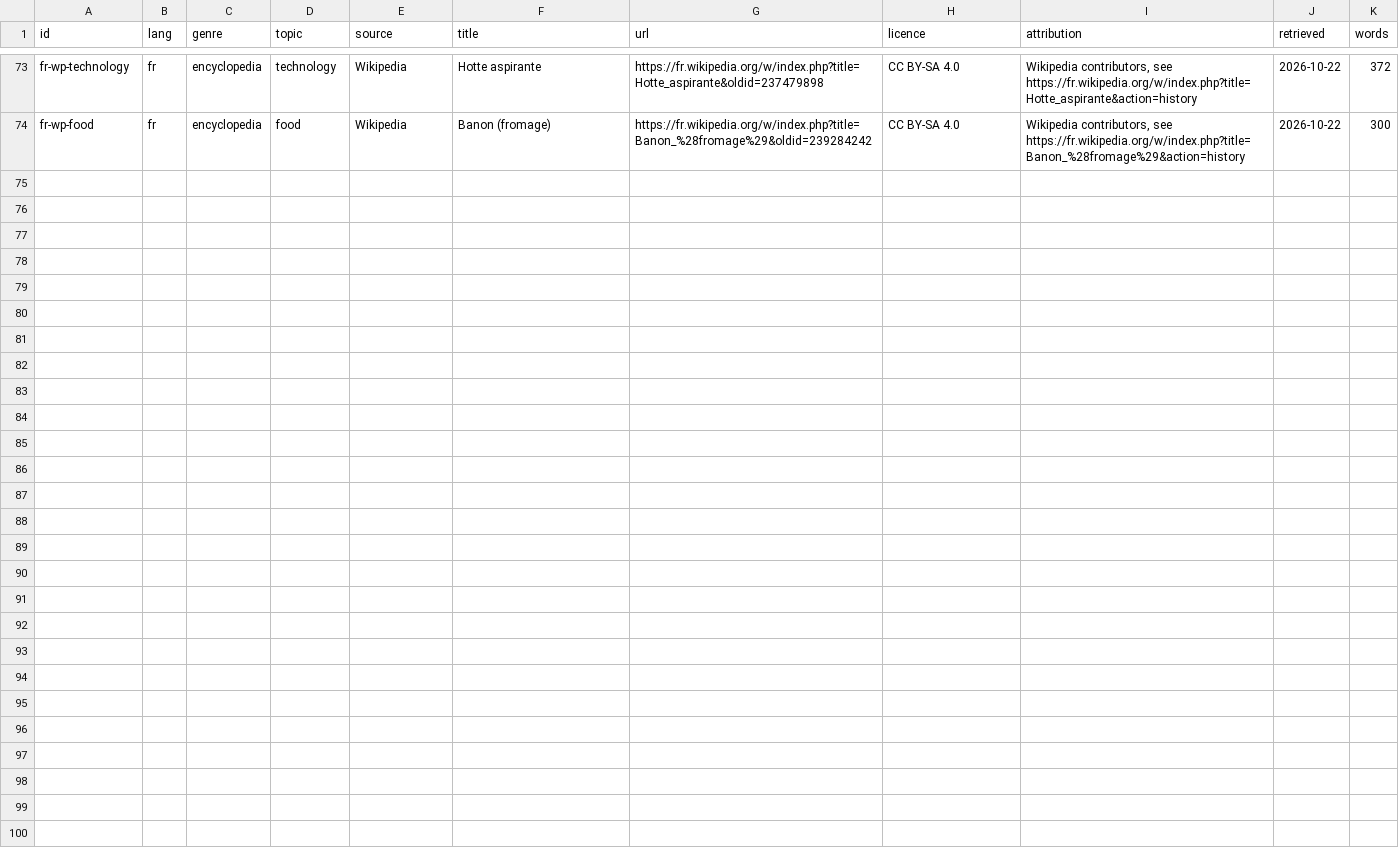
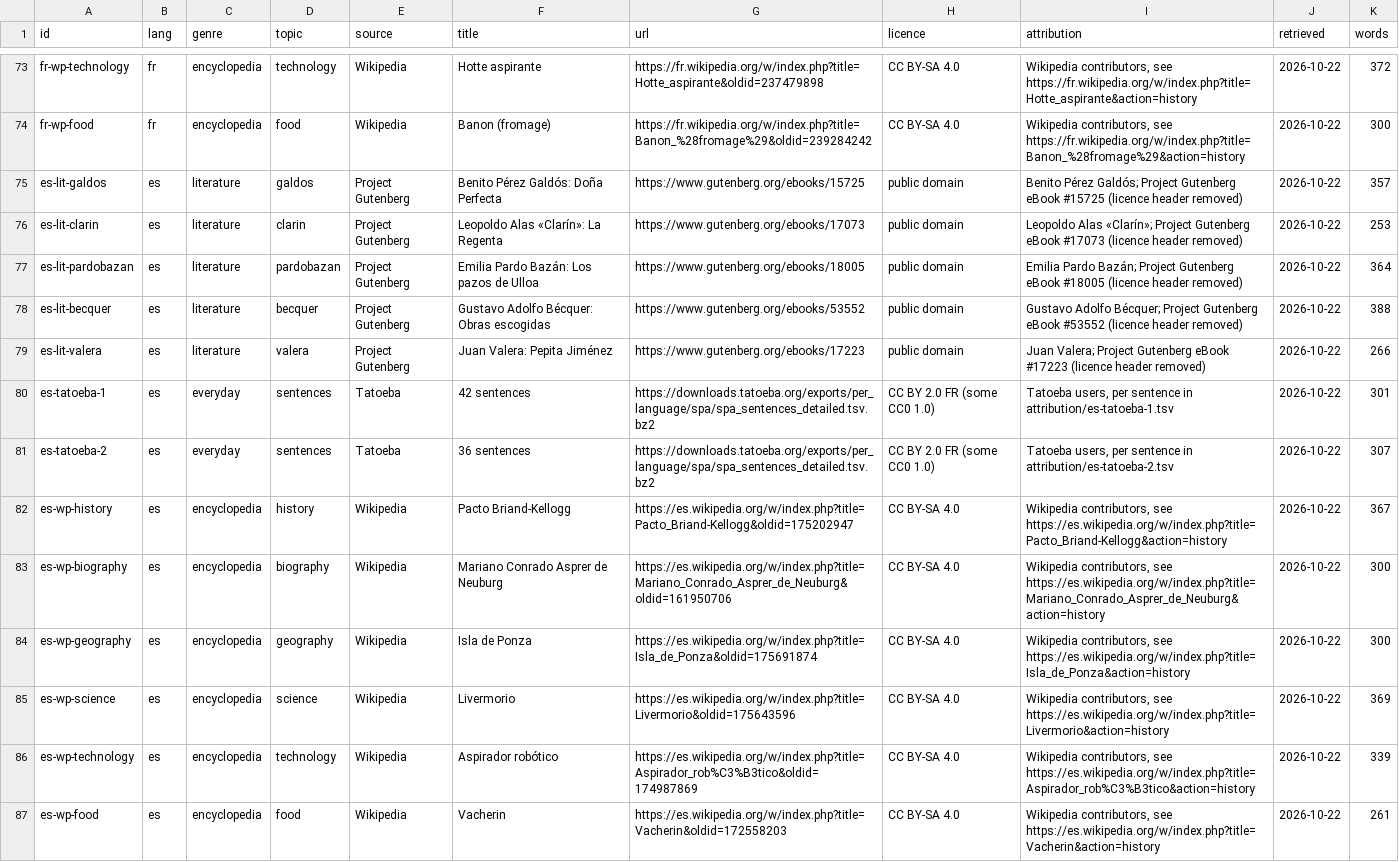
Before and after one commit to wi-wissen/dorothea-data, a TSV file: testing/realtext/passages.tsv, drawn as a sheet; only a part is shown, gaps mark what is left out; the diff names each change by its address in the sheet, - before the commit and + after, or states it on an @@ line.

```diff
--- a/testing/realtext/passages.tsv
+++ b/testing/realtext/passages.tsv
+row 75: es-lit-galdos | es | literature | galdos | Project Gutenberg | Benito Pérez Galdós: Doña Perfecta | https://www.gutenberg.org/ebooks/15725 | public domain | Benito Pérez Galdós; Project Gutenberg eBook #15725 (licence header removed) | 2026-10-22 | 357
+row 76: es-lit-clarin | es | literature | clarin | Project Gutenberg | Leopoldo Alas «Clarín»: La Regenta | https://www.gutenberg.org/ebooks/17073 | public domain | Leopoldo Alas «Clarín»; Project Gutenberg eBook #17073 (licence header removed) | 2026-10-22 | 253
+row 77: es-lit-pardobazan | es | literature | pardobazan | Project Gutenberg | Emilia Pardo Bazán: Los pazos de Ulloa | https://www.gutenberg.org/ebooks/18005 | public domain | Emilia Pardo Bazán; Project Gutenberg eBook #18005 (licence header removed) | 2026-10-22 | 364
+row 78: es-lit-becquer | es | literature | becquer | Project Gutenberg | Gustavo Adolfo Bécquer: Obras escogidas | https://www.gutenberg.org/ebooks/53552 | public domain | Gustavo Adolfo Bécquer; Project Gutenberg eBook #53552 (licence header removed) | 2026-10-22 | 388
+row 79: es-lit-valera | es | literature | valera | Project Gutenberg | Juan Valera: Pepita Jiménez | https://www.gutenberg.org/ebooks/17223 | public domain | Juan Valera; Project Gutenberg eBook #17223 (licence header removed) | 2026-10-22 | 266
+row 80: es-tatoeba-1 | es | everyday | sentences | Tatoeba | 42 sentences | https://downloads.tatoeba.org/exports/per_language/spa/spa_sentences_detailed.tsv.bz2 | CC BY 2.0 FR (some CC0 1.0) | Tatoeba users, per sentence in attribution/es-tatoeba-1.tsv | 2026-10-22 | 301
+row 81: es-tatoeba-2 | es | everyday | sentences | Tatoeba | 36 sentences | https://downloads.tatoeba.org/exports/per_language/spa/spa_sentences_detailed.tsv.bz2 | CC BY 2.0 FR (some CC0 1.0) | Tatoeba users, per sentence in attribution/es-tatoeba-2.tsv | 2026-10-22 | 307
+row 82: es-wp-history | es | encyclopedia | history | Wikipedia | Pacto Briand-Kellogg | https://es.wikipedia.org/w/index.php?title=Pacto_Briand-Kellogg&oldid=175202947 | CC BY-SA 4.0 | Wikipedia contributors, see https://es.wikipedia.org/w/index.php?title=Pacto_Briand-Kellogg&action=history | 2026-10-22 | 367
+row 83: es-wp-biography | es | encyclopedia | biography | Wikipedia | Mariano Conrado Asprer de Neuburg | https://es.wikipedia.org/w/index.php?title=Mariano_Conrado_Asprer_de_Neuburg&oldid=161950706 | CC BY-SA 4.0 | Wikipedia contributors, see https://es.wikipedia.org/w/index.php?title=Mariano_Conrado_Asprer_de_Neuburg&action=history | 2026-10-22 | 300
+row 84: es-wp-geography | es | encyclopedia | geography | Wikipedia | Isla de Ponza | https://es.wikipedia.org/w/index.php?title=Isla_de_Ponza&oldid=175691874 | CC BY-SA 4.0 | Wikipedia contributors, see https://es.wikipedia.org/w/index.php?title=Isla_de_Ponza&action=history | 2026-10-22 | 300
+row 85: es-wp-science | es | encyclopedia | science | Wikipedia | Livermorio | https://es.wikipedia.org/w/index.php?title=Livermorio&oldid=175643596 | CC BY-SA 4.0 | Wikipedia contributors, see https://es.wikipedia.org/w/index.php?title=Livermorio&action=history | 2026-10-22 | 369
+row 86: es-wp-technology | es | encyclopedia | technology | Wikipedia | Aspirador robótico | https://es.wikipedia.org/w/index.php?title=Aspirador_rob%C3%B3tico&oldid=174987869 | CC BY-SA 4.0 | Wikipedia contributors, see https://es.wikipedia.org/w/index.php?title=Aspirador_rob%C3%B3tico&action=history | 2026-10-22 | 339
+row 87: es-wp-food | es | encyclopedia | food | Wikipedia | Vacherin | https://es.wikipedia.org/w/index.php?title=Vacherin&oldid=172558203 | CC BY-SA 4.0 | Wikipedia contributors, see https://es.wikipedia.org/w/index.php?title=Vacherin&action=history | 2026-10-22 | 261
```
Also changed, not shown: testing/realtext/names.tsv, 20 other files.
